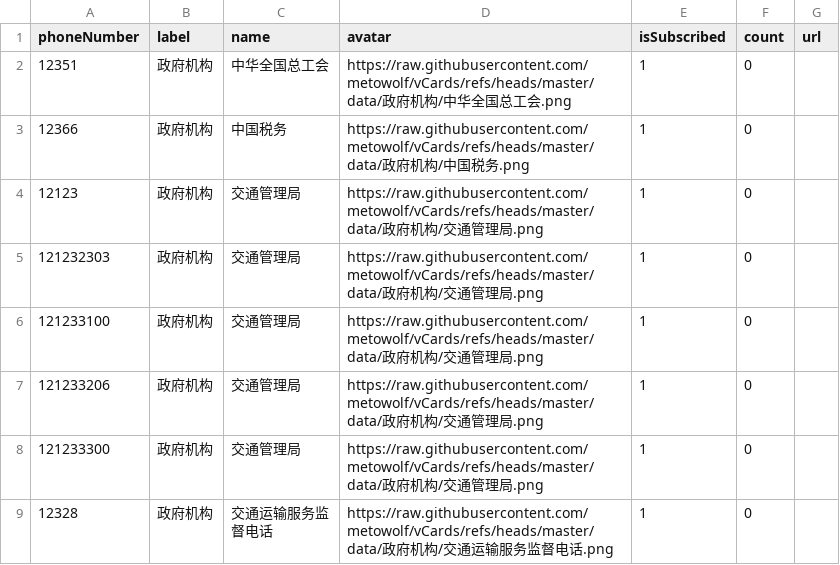
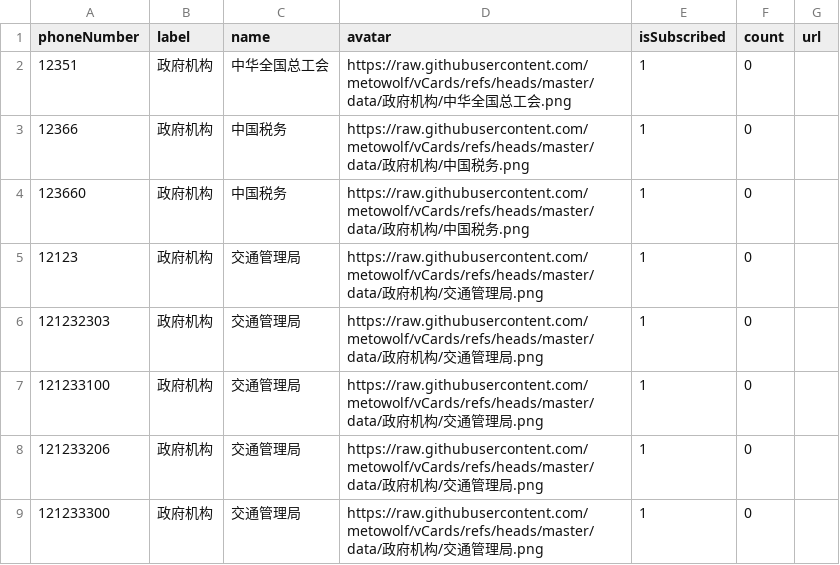
Before and after one commit to haygcao/vccard, a CSV file: 原始/cn/政府机构.csv, drawn as a sheet; only a part is shown; the shorter side is filled out with more unchanged rows; the diff names each change by its address in the sheet, - before the commit and + after, or states it on an @@ line.

```diff
--- a/原始/cn/政府机构.csv
+++ b/原始/cn/政府机构.csv
+row 4: 123660 | 政府机构 | 中国税务 | https://raw.githubusercontent.com/metowolf/vCards/refs/heads/master/data/政府机构/中国税务.png | 1 | 0
```
Also changed, not shown: 原始/cn/金融银行.csv.
